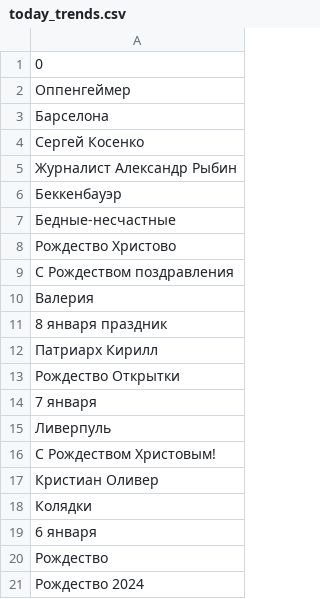
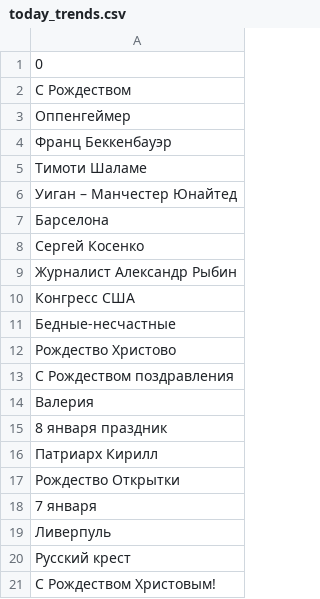
Before and after one commit to kupletist/seo, a CSV file: today_trends.csv, drawn as a sheet.

Commit message:
Добавлены файлы today_trends.csv / realtime_trends.csv

```diff
--- a/today_trends.csv
+++ b/today_trends.csv
@@ -1,3 +1,7 @@
 0
+С Рождеством
 Оппенгеймер
+Франц Беккенбауэр
+Тимоти Шаламе
+Уиган – Манчестер Юнайтед
 Барселона
@@ -5,3 +9,3 @@
 Журналист Александр Рыбин
-Беккенбауэр
+Конгресс США
 Бедные-несчастные
@@ -15,7 +19,3 @@
 Ливерпуль
+Русский крест
 С Рождеством Христовым!
-Кристиан Оливер
-Колядки
-6 января
-Рождество
-Рождество 2024
```
Also changed, not shown: realtime_trends.csv.
